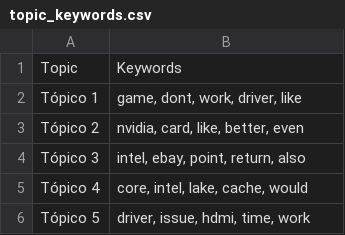
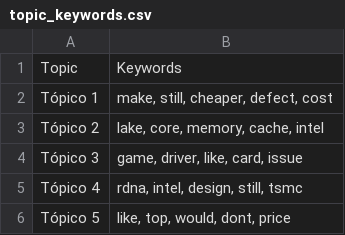
Before and after one commit to Ricardouchub/Proyecto-mlops-automl-reddit, a CSV file: data/topic_keywords.csv, drawn as a sheet.

```diff
--- a/data/topic_keywords.csv
+++ b/data/topic_keywords.csv
@@ -1,6 +1,6 @@
 Topic,Keywords
-Tópico 1,"game, dont, work, driver, like"
-Tópico 2,"nvidia, card, like, better, even"
-Tópico 3,"intel, ebay, point, return, also"
-Tópico 4,"core, intel, lake, cache, would"
-Tópico 5,"driver, issue, hdmi, time, work"
+Tópico 1,"make, still, cheaper, defect, cost"
+Tópico 2,"lake, core, memory, cache, intel"
+Tópico 3,"game, driver, like, card, issue"
+Tópico 4,"rdna, intel, design, still, tsmc"
+Tópico 5,"like, top, would, dont, price"
```
Also changed, not shown: 4 other files.
